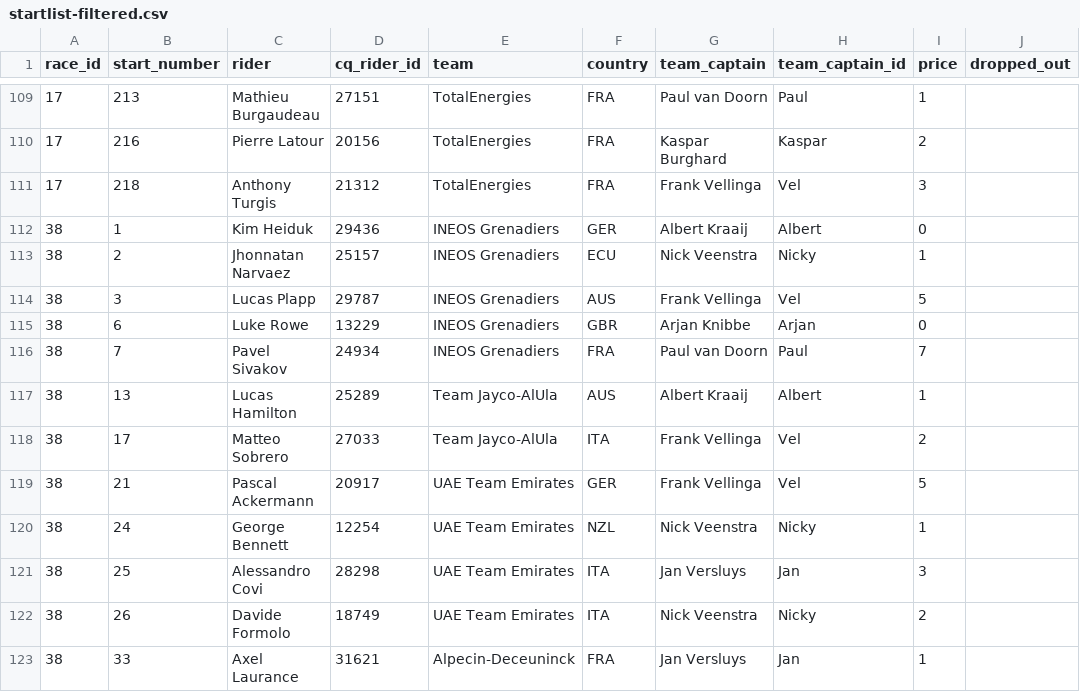
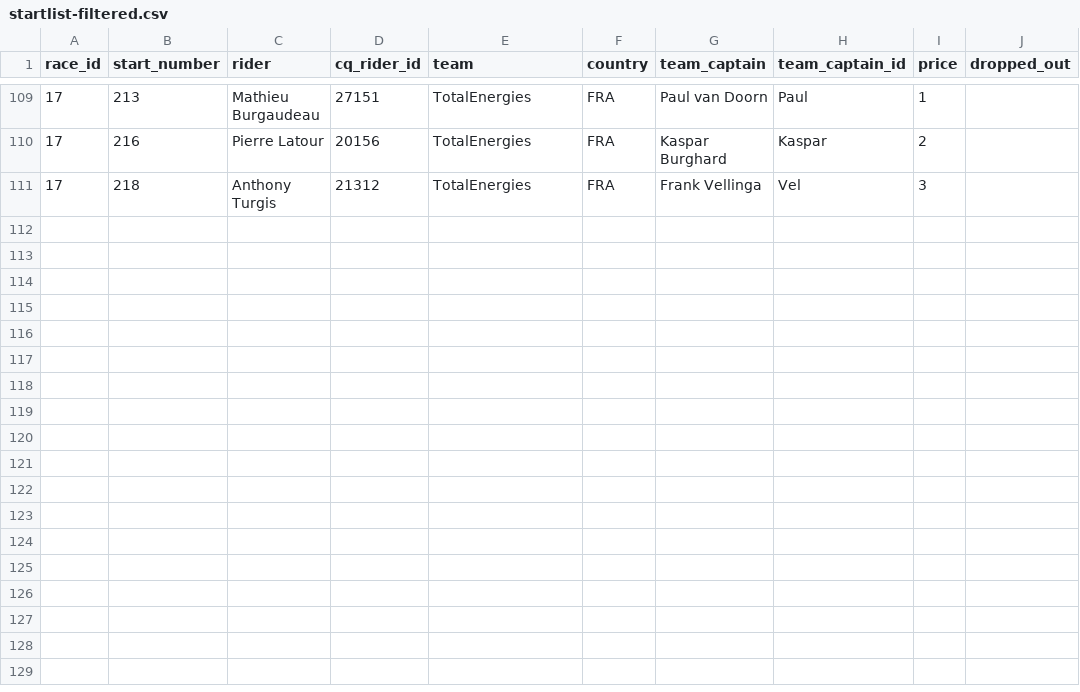
Before and after one commit to wijnandb/wielerspel2023, a CSV file: _data/startlist-filtered.csv, drawn as a sheet; only a part is shown, gaps mark what is left out; the diff names each change by its address in the sheet, - before the commit and + after, or states it on an @@ line.

```diff
--- a/_data/startlist-filtered.csv
+++ b/_data/startlist-filtered.csv
-row 112: 38 | 1 | Kim Heiduk | 29436 | INEOS Grenadiers | GER | Albert Kraaij | Albert | 0
-row 113: 38 | 2 | Jhonnatan Narvaez | 25157 | INEOS Grenadiers | ECU | Nick Veenstra | Nicky | 1
-row 114: 38 | 3 | Lucas Plapp | 29787 | INEOS Grenadiers | AUS | Frank Vellinga | Vel | 5
-row 115: 38 | 6 | Luke Rowe | 13229 | INEOS Grenadiers | GBR | Arjan Knibbe | Arjan | 0
-row 116: 38 | 7 | Pavel Sivakov | 24934 | INEOS Grenadiers | FRA | Paul van Doorn | Paul | 7
-row 117: 38 | 13 | Lucas Hamilton | 25289 | Team Jayco-AlUla | AUS | Albert Kraaij | Albert | 1
-row 118: 38 | 17 | Matteo Sobrero | 27033 | Team Jayco-AlUla | ITA | Frank Vellinga | Vel | 2
-row 119: 38 | 21 | Pascal Ackermann | 20917 | UAE Team Emirates | GER | Frank Vellinga | Vel | 5
-row 120: 38 | 24 | George Bennett | 12254 | UAE Team Emirates | NZL | Nick Veenstra | Nicky | 1
-row 121: 38 | 25 | Alessandro Covi | 28298 | UAE Team Emirates | ITA | Jan Versluys | Jan | 3
-row 122: 38 | 26 | Davide Formolo | 18749 | UAE Team Emirates | ITA | Nick Veenstra | Nicky | 2
-row 123: 38 | 33 | Axel Laurance | 31621 | Alpecin-Deceuninck | FRA | Jan Versluys | Jan | 1
```
Also changed, not shown: _data/startlist.csv.
